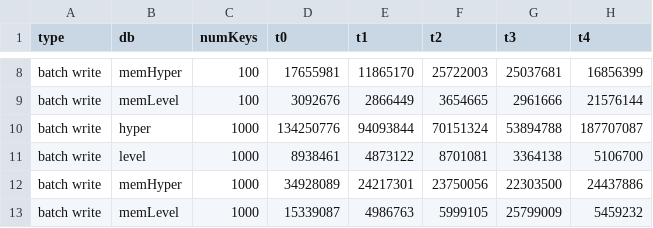
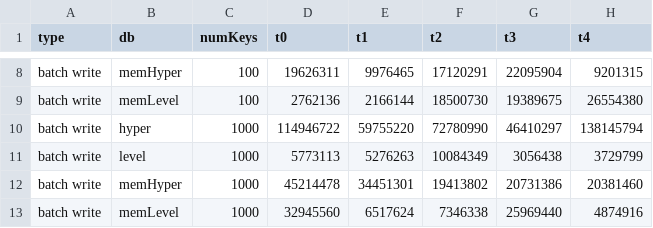
Before and after one commit to mafintosh/hyperdb, a CSV file: bench/stats/writes-random-data.csv, drawn as a sheet; only a part is shown, gaps mark what is left out; the diff covers the shown part only; the diff names each change by its address in the sheet, - before the commit and + after, or states it on an @@ line.

```diff
--- a/bench/stats/writes-random-data.csv
+++ b/bench/stats/writes-random-data.csv
-D8 (t0): 17655981
+D8 (t0): 19626311
-E8 (t1): 11865170
+E8 (t1): 9976465
-F8 (t2): 25722003
+F8 (t2): 17120291
-G8 (t3): 25037681
+G8 (t3): 22095904
-H8 (t4): 16856399
+H8 (t4): 9201315
-D9 (t0): 3092676
+D9 (t0): 2762136
-E9 (t1): 2866449
+E9 (t1): 2166144
-F9 (t2): 3654665
+F9 (t2): 18500730
-G9 (t3): 2961666
+G9 (t3): 19389675
-H9 (t4): 21576144
+H9 (t4): 26554380
-D10 (t0): 134250776
+D10 (t0): 114946722
-E10 (t1): 94093844
+E10 (t1): 59755220
-F10 (t2): 70151324
+F10 (t2): 72780990
-G10 (t3): 53894788
+G10 (t3): 46410297
-H10 (t4): 187707087
+H10 (t4): 138145794
-D11 (t0): 8938461
+D11 (t0): 5773113
-E11 (t1): 4873122
+E11 (t1): 5276263
-F11 (t2): 8701081
+F11 (t2): 10084349
-G11 (t3): 3364138
+G11 (t3): 3056438
-H11 (t4): 5106700
+H11 (t4): 3729799
-D12 (t0): 34928089
+D12 (t0): 45214478
-E12 (t1): 24217301
+E12 (t1): 34451301
-F12 (t2): 23750056
+F12 (t2): 19413802
-G12 (t3): 22303500
+G12 (t3): 20731386
-H12 (t4): 24437886
+H12 (t4): 20381460
-D13 (t0): 15339087
+D13 (t0): 32945560
-E13 (t1): 4986763
+E13 (t1): 6517624
-F13 (t2): 5999105
+F13 (t2): 7346338
-G13 (t3): 25799009
+G13 (t3): 25969440
-H13 (t4): 5459232
+H13 (t4): 4874916
```
Also changed, not shown: 170 edited cells elsewhere in this file, bench/stats/reads-random-data.csv, 1 other file.
